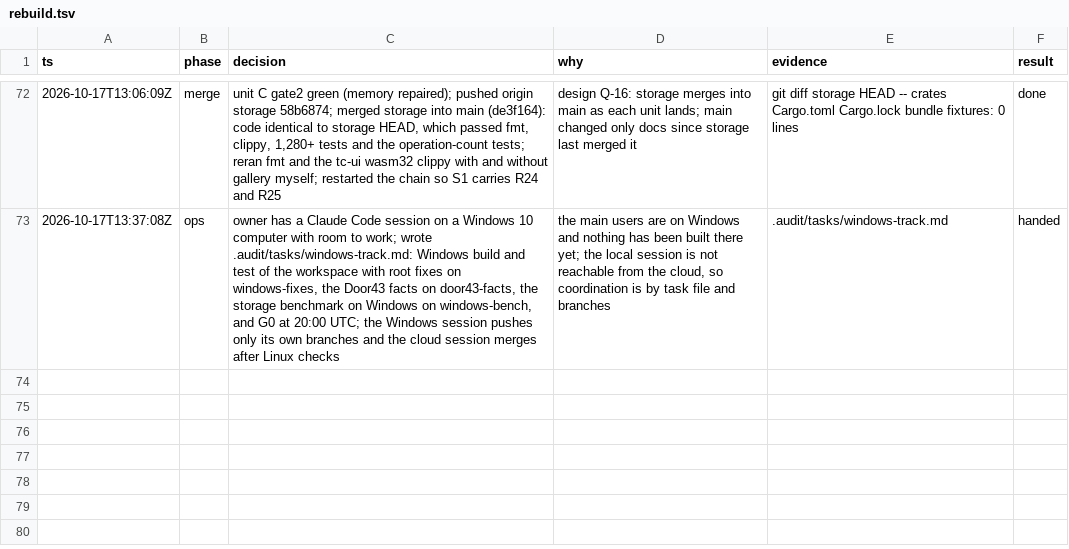
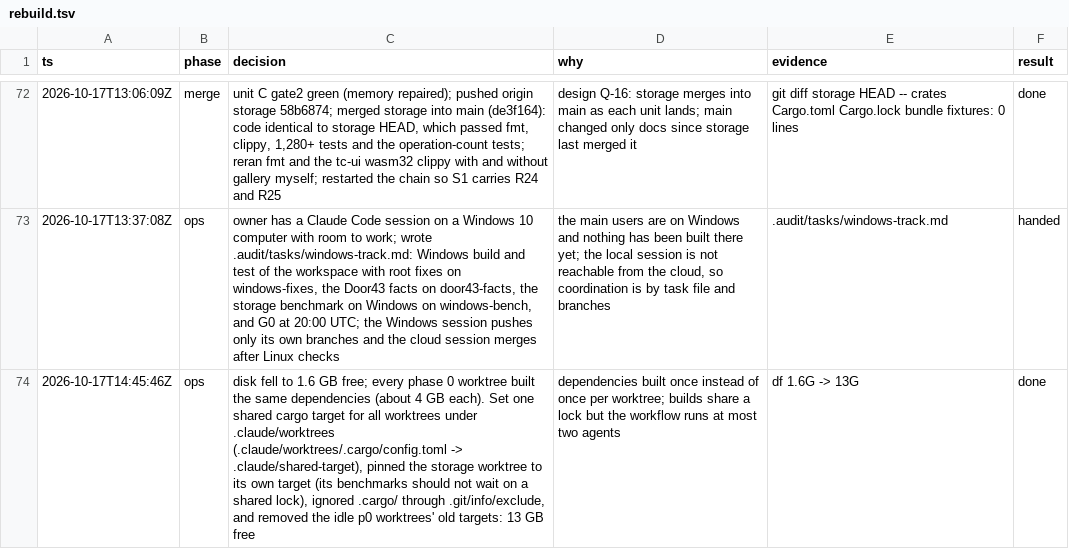
Before and after one commit to birchamp/tc-rst, a TSV file: .audit/rebuild.tsv, drawn as a sheet; only a part is shown, gaps mark what is left out; the diff names each change by its address in the sheet, - before the commit and + after, or states it on an @@ line.

```diff
--- a/.audit/rebuild.tsv
+++ b/.audit/rebuild.tsv
+row 74: 2026-10-17T14:45:46Z | ops | disk fell to 1.6 GB free; every phase 0 worktree built the same dependencies (about 4 GB each). Set one shared cargo target for all worktrees under .claude/worktrees (.claude/worktrees/.cargo/config.toml -> .claude/shared-target), pinned the storage worktree to its own target (its benchmarks should not wait on a shared lock), ignored .cargo/ through .git/info/exclude, and removed the idle p0 worktrees' old targets: 13 GB free | dependencies built once instead of once per worktree; builds share a lock but the workflow runs at most two agents | df 1.6G -> 13G | done
```
